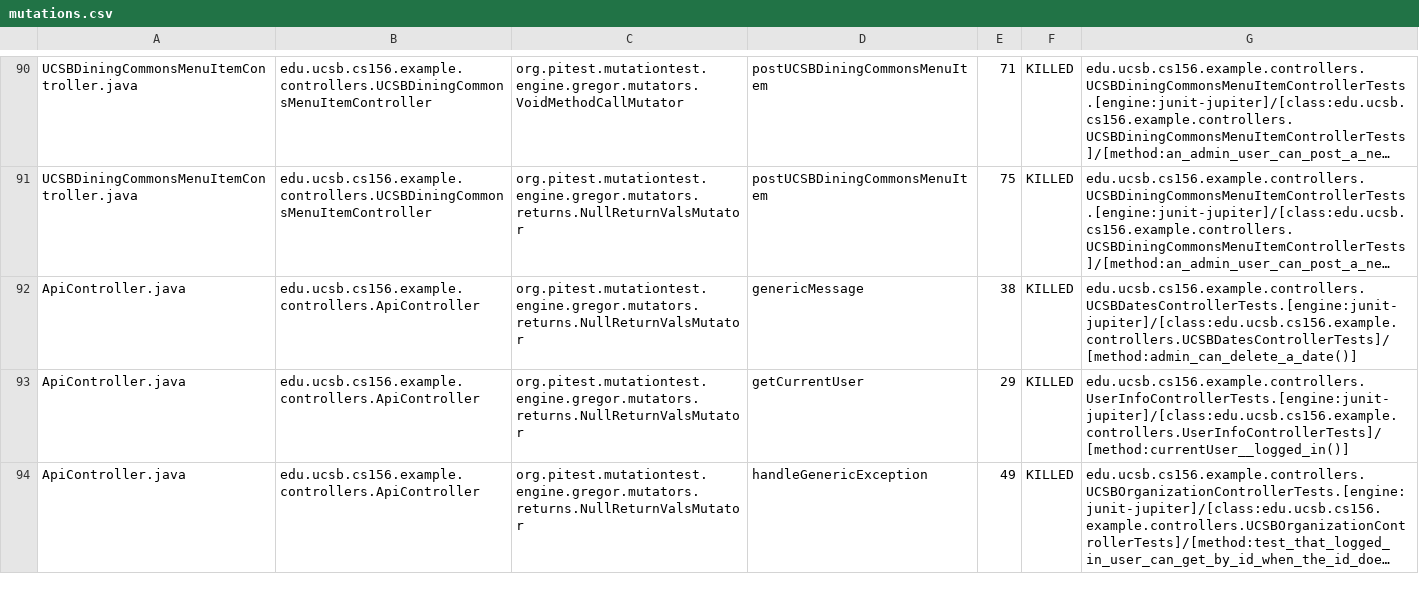
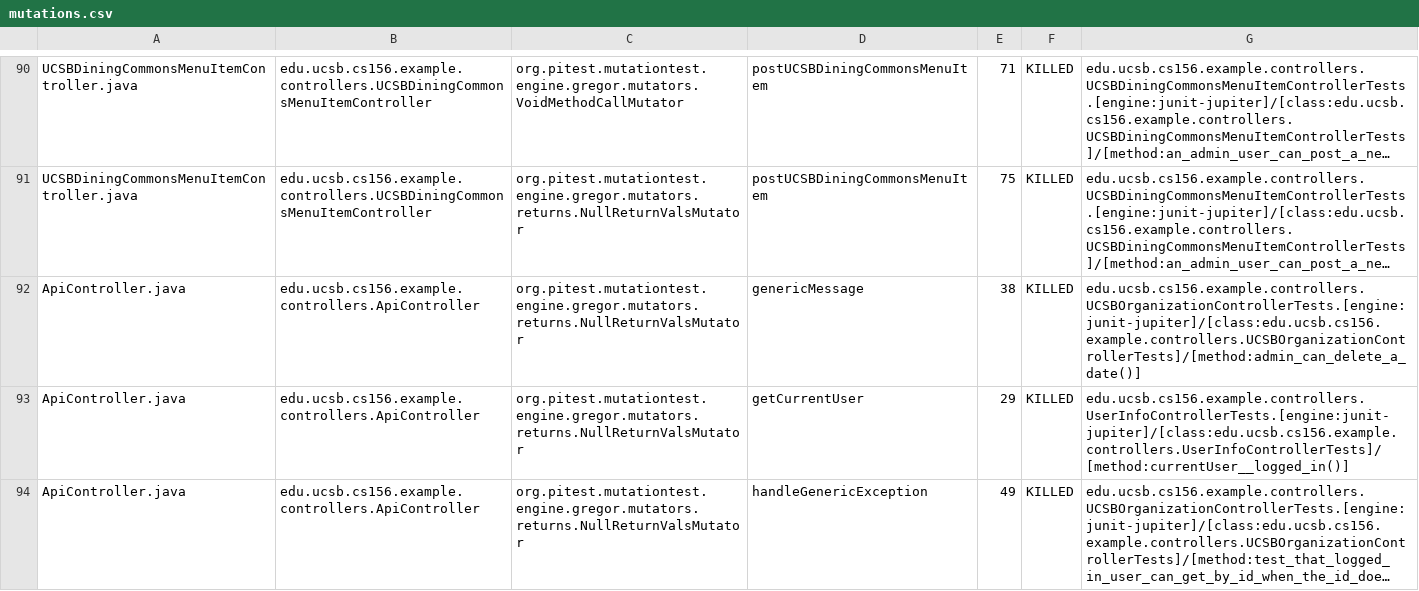
Before and after one commit to ucsb-cs156-f24/team01-staff, a CSV file: pitest/mutations.csv, drawn as a sheet; only a part is shown, gaps mark what is left out; long unchanged cells end in …; the diff names each change by its address in the sheet, - before the commit and + after, or states it on an @@ line.

Commit message:
Deploying to gh-pages from @ ucsb-cs156-f24/team01-staff@d2a3b35c8e3df3dc1295448aa71ee8485c41f742 🚀

```diff
--- a/pitest/mutations.csv
+++ b/pitest/mutations.csv
-G92: edu.ucsb.cs156.example.controllers.UCSBDatesControllerTests.[engine:junit-jupiter]/[class:edu.ucsb.cs156.example.controllers.UCSBDatesControllerTests]/[method:admin_can_delete_a_date()]
+G92: edu.ucsb.cs156.example.controllers.UCSBOrganizationControllerTests.[engine:junit-jupiter]/[class:edu.ucsb.cs156.example.controllers.UCSBOrganizationControllerTests]/[method:admin_can_delete_a_date()]
```
Also changed, not shown: 14 other files.
